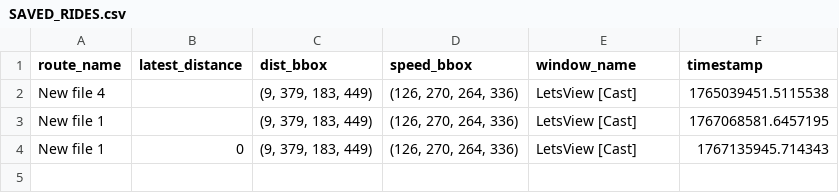
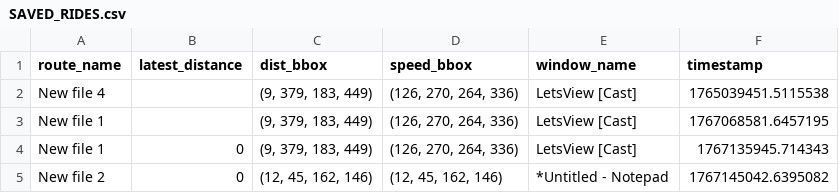
Before and after one commit to thomascheung05/freeride, a CSV file: usersaves/rides/SAVED_RIDES.csv, drawn as a sheet.

Commit message:
added new testing config for notepad and maybe fixed last distance saving after ride

```diff
--- a/usersaves/rides/SAVED_RIDES.csv
+++ b/usersaves/rides/SAVED_RIDES.csv
@@ -4 +4,2 @@ New file 1,,"(9, 379, 183, 449)","(126, 270, 264, 336)",LetsView [Cast],17670685
 New file 1,0,"(9, 379, 183, 449)","(126, 270, 264, 336)",LetsView [Cast],1767135945.714343
+New file 2,0,"(12, 45, 162, 146)","(12, 45, 162, 146)",*Untitled - Notepad,1767145042.6395082
```
Also changed, not shown: 3 other files.
